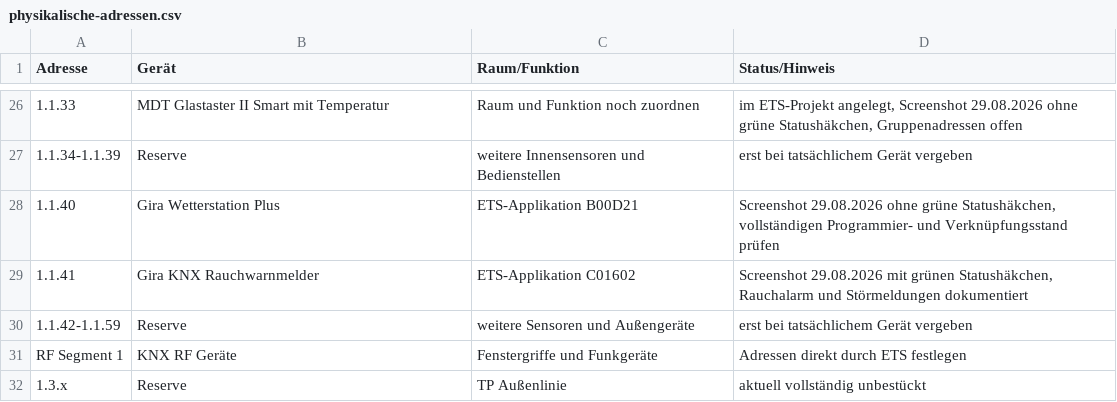
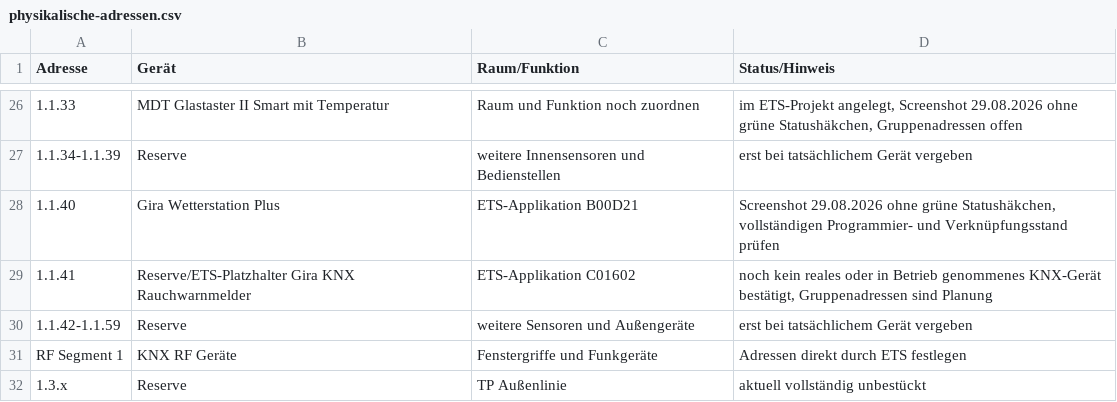
Before and after one commit to Xerolux/knx-doku, a CSV file: ets-import/physikalische-adressen.csv, drawn as a sheet; only a part is shown, gaps mark what is left out.

```diff
--- a/ets-import/physikalische-adressen.csv
+++ b/ets-import/physikalische-adressen.csv
@@ -28,3 +28,3 @@ Adresse;Gerät;Raum/Funktion;Status/Hinweis
 1.1.40;Gira Wetterstation Plus;ETS-Applikation B00D21;Screenshot 29.08.2026 ohne grüne Statushäkchen, vollständigen Programmier- und Verknüpfungsstand prüfen
-1.1.41;Gira KNX Rauchwarnmelder;ETS-Applikation C01602;Screenshot 29.08.2026 mit grünen Statushäkchen, Rauchalarm und Störmeldungen dokumentiert
+1.1.41;Reserve/ETS-Platzhalter Gira KNX Rauchwarnmelder;ETS-Applikation C01602;noch kein reales oder in Betrieb genommenes KNX-Gerät bestätigt, Gruppenadressen sind Planung
 1.1.42-1.1.59;Reserve;weitere Sensoren und Außengeräte;erst bei tatsächlichem Gerät vergeben
```
Also changed, not shown: ets-import/gruppenadressen-planung.csv, ets-import/gruppenadressen-sicherheit-planung.csv, 20 other files.
